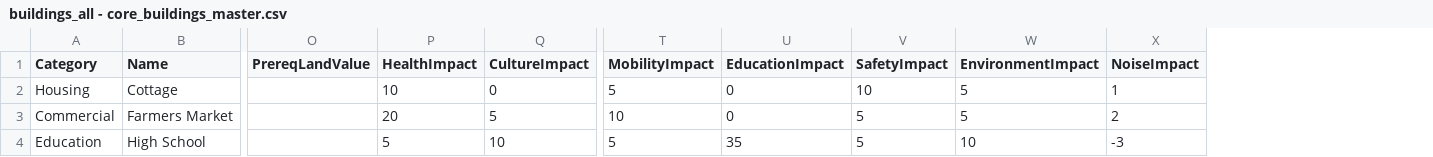
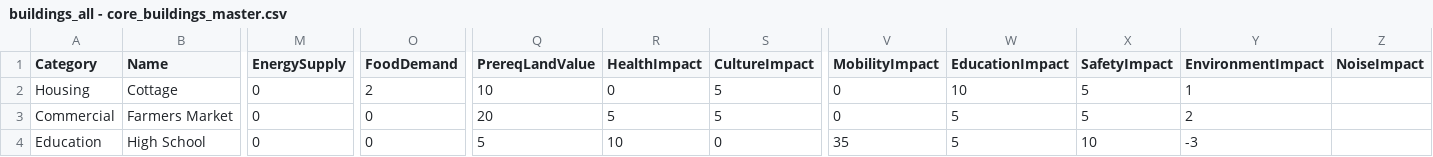
Before and after one commit to whatifwestudios/the-commons, a CSV file: buildings_all - core_buildings_master.csv, drawn as a sheet; only a part is shown, gaps mark what is left out; addresses are those after the commit; the diff covers the shown part only; the diff names each change by its address in the sheet, - before the commit and + after, or states it on an @@ line.

```diff
--- a/buildings_all - core_buildings_master.csv
+++ b/buildings_all - core_buildings_master.csv
+column M (EnergySupply), rows 2-4: all 0
+column O (FoodDemand), rows 2-4: 2 | 0 | 0
-Q2 (PrereqLandValue): (empty)
+Q2 (PrereqLandValue): 10
-R2 (HealthImpact): 10
+R2 (HealthImpact): 0
-S2 (CultureImpact): 0
+S2 (CultureImpact): 5
-V2 (MobilityImpact): 5
+V2 (MobilityImpact): 0
-W2 (EducationImpact): 0
+W2 (EducationImpact): 10
-X2 (SafetyImpact): 10
+X2 (SafetyImpact): 5
-Y2 (EnvironmentImpact): 5
+Y2 (EnvironmentImpact): 1
-Z2 (NoiseImpact): 1
+Z2 (NoiseImpact): (empty)
-Q3 (PrereqLandValue): (empty)
+Q3 (PrereqLandValue): 20
-R3 (HealthImpact): 20
+R3 (HealthImpact): 5
-V3 (MobilityImpact): 10
+V3 (MobilityImpact): 0
-W3 (EducationImpact): 0
+W3 (EducationImpact): 5
-Y3 (EnvironmentImpact): 5
+Y3 (EnvironmentImpact): 2
-Z3 (NoiseImpact): 2
+Z3 (NoiseImpact): (empty)
-Q4 (PrereqLandValue): (empty)
+Q4 (PrereqLandValue): 5
-R4 (HealthImpact): 5
+R4 (HealthImpact): 10
-S4 (CultureImpact): 10
+S4 (CultureImpact): 0
-V4 (MobilityImpact): 5
+V4 (MobilityImpact): 35
-W4 (EducationImpact): 35
+W4 (EducationImpact): 5
-X4 (SafetyImpact): 5
+X4 (SafetyImpact): 10
-Y4 (EnvironmentImpact): 10
+Y4 (EnvironmentImpact): -3
-Z4 (NoiseImpact): -3
+Z4 (NoiseImpact): (empty)
```
Also changed, not shown: 106 edited cells elsewhere in this file, 8 other files.
